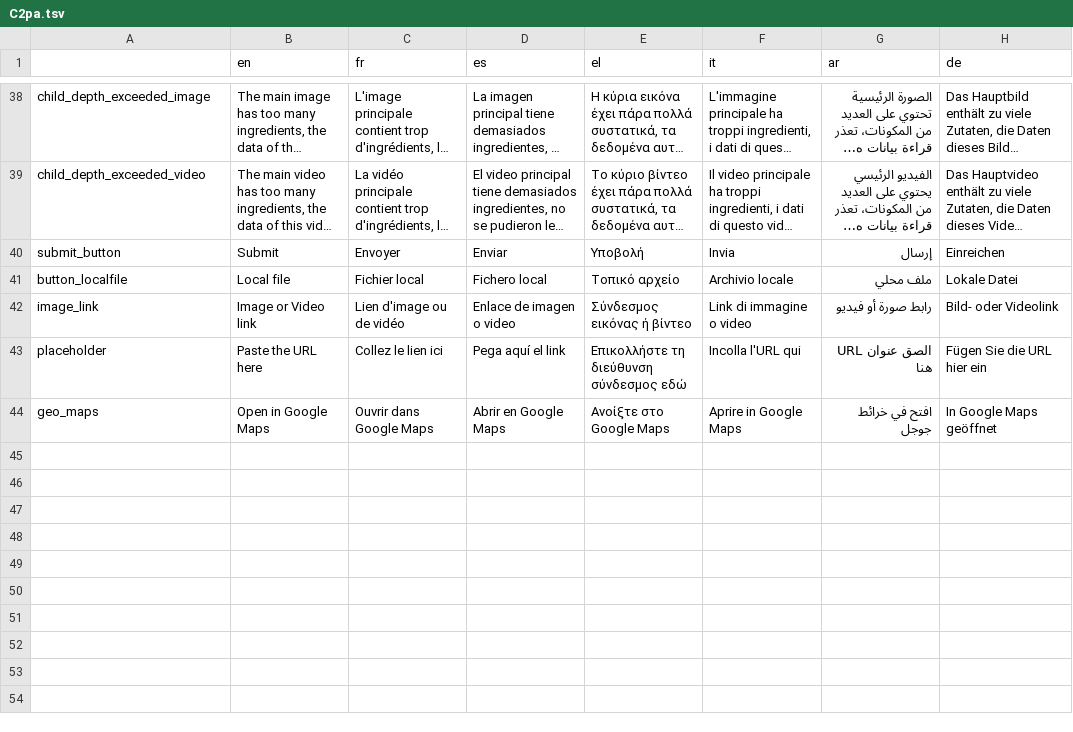
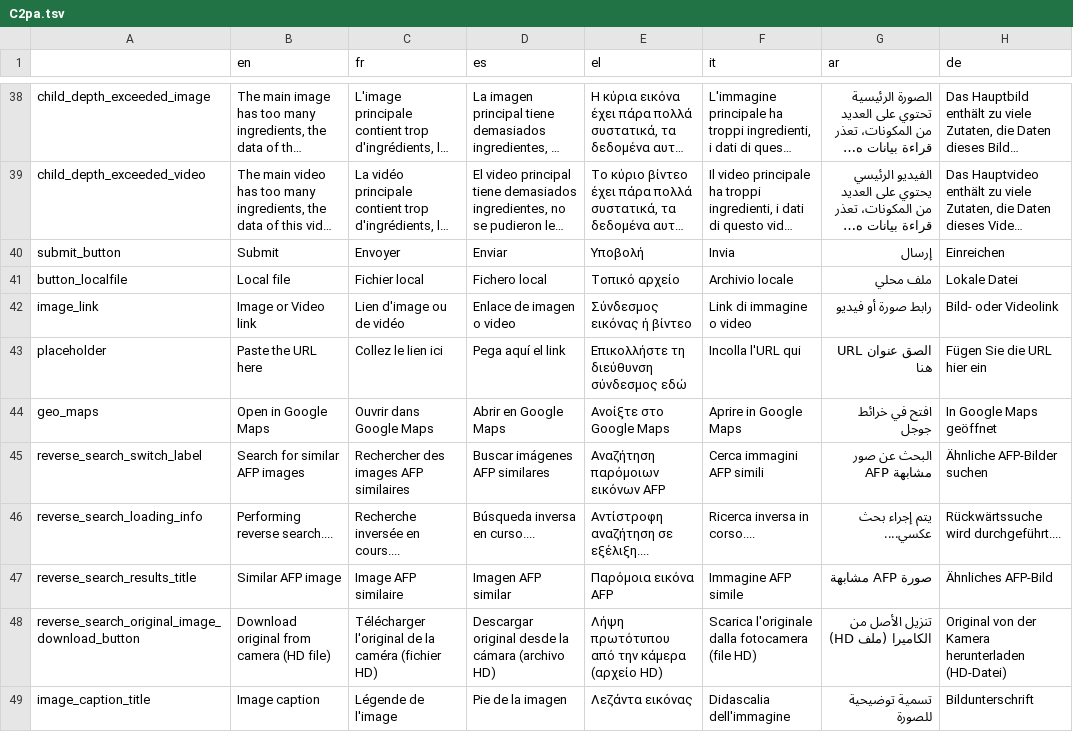
Before and after one commit to AFP-Medialab/InVID-Translations, a TSV file: components/NavItems/tools/C2pa.tsv, drawn as a sheet; only a part is shown, gaps mark what is left out; long unchanged cells end in …; the diff covers the shown part only; the diff names each change by its address in the sheet, - before the commit and + after, or states it on an @@ line.

```diff
--- a/components/NavItems/tools/C2pa.tsv
+++ b/components/NavItems/tools/C2pa.tsv
+row 45: reverse_search_switch_label | Search for similar AFP images | Rechercher des images AFP similaires | Buscar imágenes AFP similares | Αναζήτηση παρόμοιων εικόνων AFP | Cerca immagini AFP simili | البحث عن صور AFP مشابهة | Ähnliche AFP-Bilder suchen
+row 46: reverse_search_loading_info | Performing reverse search.... | Recherche inversée en cours.... | Búsqueda inversa en curso.... | Αντίστροφη αναζήτηση σε εξέλιξη.... | Ricerca inversa in corso.... | يتم إجراء بحث عكسي.... | Rückwärtssuche wird durchgeführt....
+row 47: reverse_search_results_title | Similar AFP image | Image AFP similaire | Imagen AFP similar | Παρόμοια εικόνα AFP | Immagine AFP simile | صورة AFP مشابهة | Ähnliches AFP-Bild
+row 48: reverse_search_original_image_download_button | Download original from camera (HD file) | Télécharger l'original de la caméra (fichier HD) | Descargar original desde la cámara (archivo HD) | Λήψη πρωτότυπου από την κάμερα (αρχείο HD) | Scarica l'originale dalla fotocamera (file HD) | تنزيل الأصل من الكاميرا (ملف HD) | Original von der Kamera herunterladen (HD-Datei)
+row 49: image_caption_title | Image caption | Légende de l'image | Pie de la imagen | Λεζάντα εικόνας | Didascalia dell'immagine | تسمية توضيحية للصورة | Bildunterschrift
```
Also changed, not shown: 4 added rows and 7 edited cells elsewhere in this file, components/NavBar.tsv, components/NavItems/tools/Alltools.tsv.
